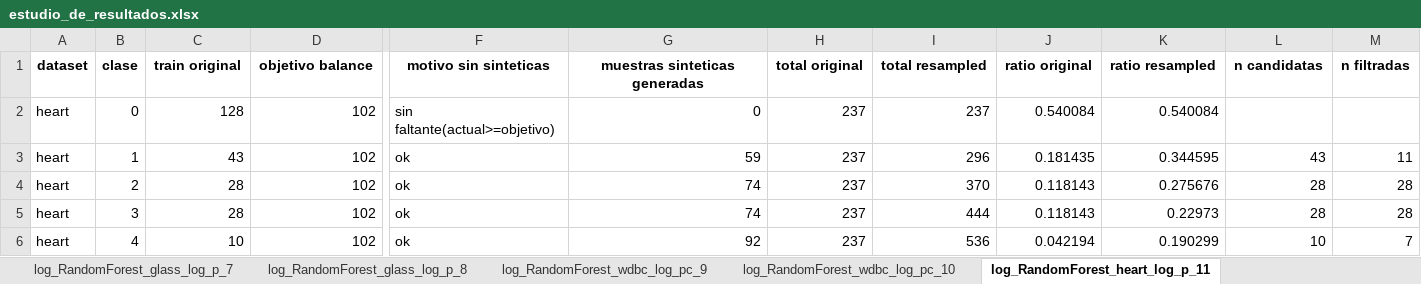
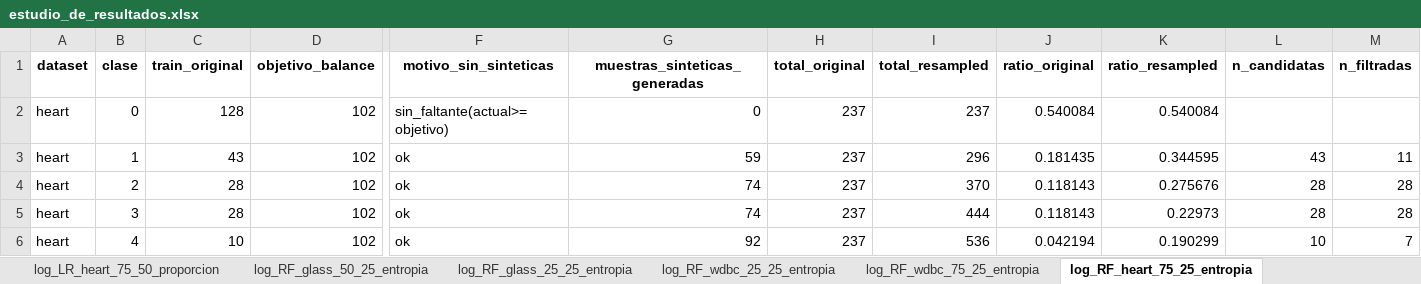
Before and after one commit to jnatmed/armado-tesina, an Excel workbook: codigo/resultados/estudio_de_resultados.xlsx, sheet log_RF_heart_75_25_entropia, drawn as a sheet; only a part is shown, gaps mark what is left out; values as stored, in another font and other column widths than the file's, no borders; the diff covers the shown part only; the diff names each change by its address in the sheet, - before the commit and + after, or states it on an @@ line.

```diff
--- a/codigo/resultados/estudio_de_resultados.xlsx (sheet log_RF_heart_75_25_entropia)
+++ b/codigo/resultados/estudio_de_resultados.xlsx (sheet log_RF_heart_75_25_entropia)
-sheet tab: log_RandomForest_glass_log_p_7
+sheet tab: log_RF_glass_50_25_entropia
-sheet tab: log_RandomForest_glass_log_p_8
+sheet tab: log_RF_glass_25_25_entropia
-sheet tab: log_RandomForest_wdbc_log_pc_9
+sheet tab: log_RF_wdbc_25_25_entropia
-sheet tab: log_RandomForest_wdbc_log_pc_10
+sheet tab: log_RF_wdbc_75_25_entropia
-sheet tab: log_RandomForest_heart_log_p_11
+sheet tab: log_RF_heart_75_25_entropia
-C1: train original
+C1: train_original
-D1: objetivo balance
+D1: objetivo_balance
-F1: motivo sin sinteticas
+F1: motivo_sin_sinteticas
-G1: muestras sinteticas generadas
+G1: muestras_sinteticas_generadas
-H1: total original
+H1: total_original
-I1: total resampled
+I1: total_resampled
-J1: ratio original
+J1: ratio_original
-K1: ratio resampled
+K1: ratio_resampled
-L1: n candidatas
+L1: n_candidatas
-M1: n filtradas
+M1: n_filtradas
-F2 (motivo_sin_sinteticas): sin faltante(actual>=objetivo)
+F2 (motivo_sin_sinteticas): sin_faltante(actual>=objetivo)
```
Also changed, not shown: 13 edited cells elsewhere in this sheet, sheet top+base_SVM_glass, sheet top+base_LogisticRegression_gla, sheet top+base_RandomForest_glass, sheet log_LR_glass_50_25_entropia, sheet log_SVM_glass_50_75_entropia, sheet log_SVM_glass_50_50_entropia, 14 more sheets, other sheet tabs, 1 other file.
